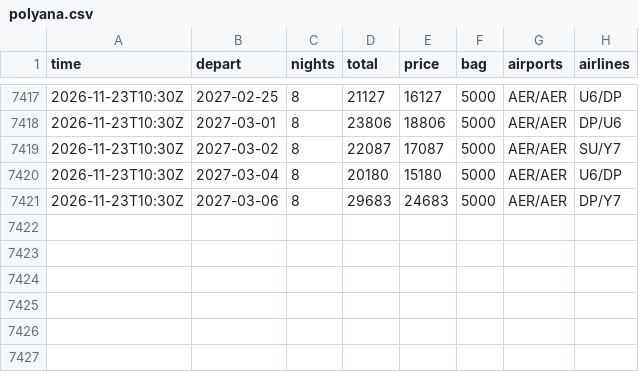
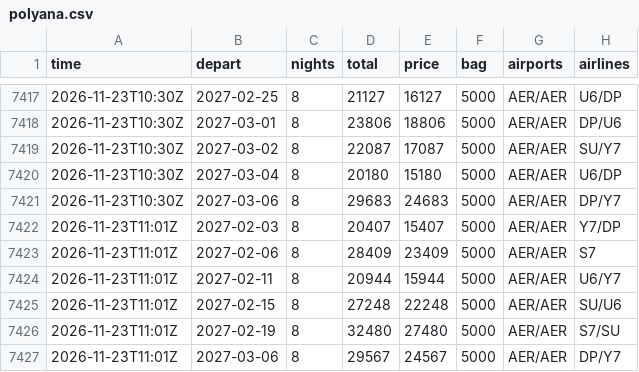
Before and after one commit to JohnLennon000/ski-tickets, a CSV file: docs/data/trips/polyana.csv, drawn as a sheet; only a part is shown, gaps mark what is left out; the diff names each change by its address in the sheet, - before the commit and + after, or states it on an @@ line.

```diff
--- a/docs/data/trips/polyana.csv
+++ b/docs/data/trips/polyana.csv
+row 7422: 2026-11-23T11:01Z | 2027-02-03 | 8 | 20407 | 15407 | 5000 | AER/AER | Y7/DP
+row 7423: 2026-11-23T11:01Z | 2027-02-06 | 8 | 28409 | 23409 | 5000 | AER/AER | S7
+row 7424: 2026-11-23T11:01Z | 2027-02-11 | 8 | 20944 | 15944 | 5000 | AER/AER | U6/Y7
+row 7425: 2026-11-23T11:01Z | 2027-02-15 | 8 | 27248 | 22248 | 5000 | AER/AER | SU/U6
+row 7426: 2026-11-23T11:01Z | 2027-02-19 | 8 | 32480 | 27480 | 5000 | AER/AER | S7/SU
+row 7427: 2026-11-23T11:01Z | 2027-03-06 | 8 | 29567 | 24567 | 5000 | AER/AER | DP/Y7
```
Also changed, not shown: docs/data/best.csv, docs/data/trips/caucasus.csv, 4 other files.
